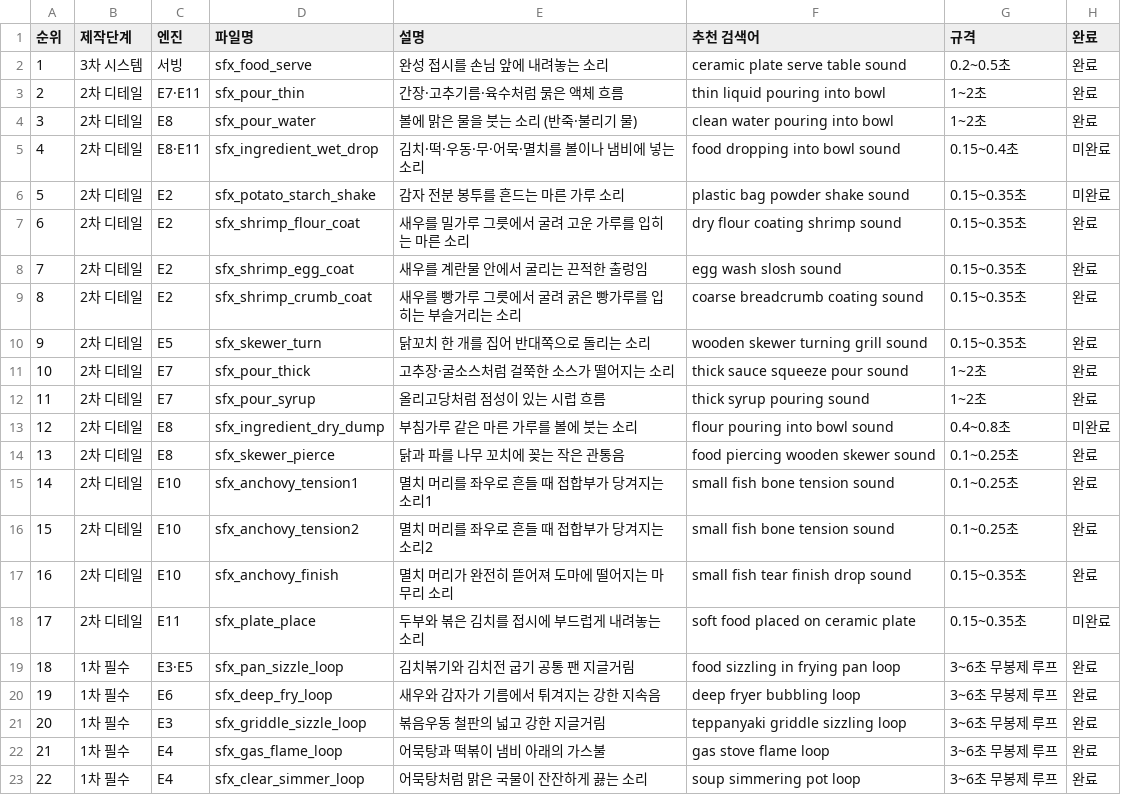
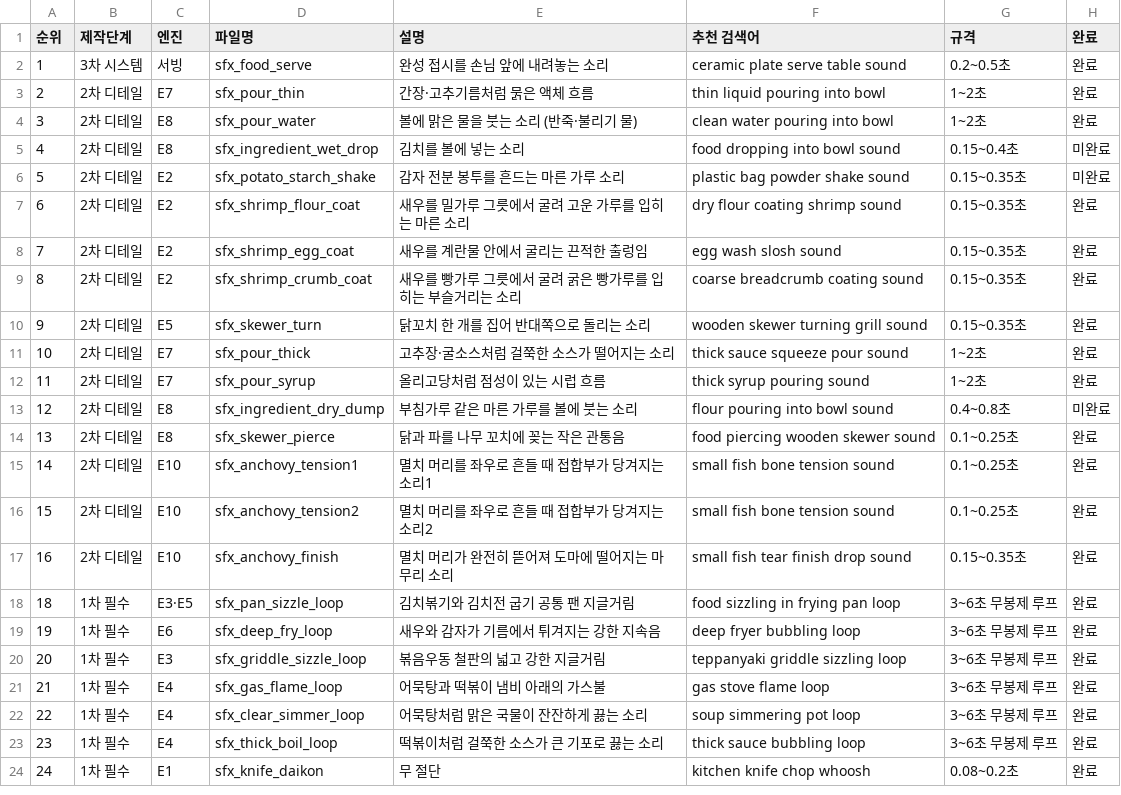
Before and after one commit to lowonho/Midnight-Diner, a CSV file: SFX_PRODUCTION_CHECKLIST.csv, drawn as a sheet; only a part is shown; the shorter side is filled out with more unchanged rows.

```diff
--- a/SFX_PRODUCTION_CHECKLIST.csv
+++ b/SFX_PRODUCTION_CHECKLIST.csv
@@ -2,5 +2,5 @@
 1,3차 시스템,서빙,sfx_food_serve,완성 접시를 손님 앞에 내려놓는 소리,ceramic plate serve table sound,0.2~0.5초,완료
-2,2차 디테일,E7·E11,sfx_pour_thin,간장·고추기름·육수처럼 묽은 액체 흐름,thin liquid pouring into bowl,1~2초,완료
+2,2차 디테일,E7,sfx_pour_thin,간장·고추기름처럼 묽은 액체 흐름,thin liquid pouring into bowl,1~2초,완료
 3,2차 디테일,E8,sfx_pour_water,볼에 맑은 물을 붓는 소리 (반죽·불리기 물),clean water pouring into bowl,1~2초,완료
-4,2차 디테일,E8·E11,sfx_ingredient_wet_drop,김치·떡·우동·무·어묵·멸치를 볼이나 냄비에 넣는 소리,food dropping into bowl sound,0.15~0.4초,미완료
+4,2차 디테일,E8,sfx_ingredient_wet_drop,김치를 볼에 넣는 소리,food dropping into bowl sound,0.15~0.4초,미완료
 5,2차 디테일,E2,sfx_potato_starch_shake,감자 전분 봉투를 흔드는 마른 가루 소리,plastic bag powder shake sound,0.15~0.35초,미완료
@@ -17,3 +17,2 @@
 16,2차 디테일,E10,sfx_anchovy_finish,멸치 머리가 완전히 뜯어져 도마에 떨어지는 마무리 소리,small fish tear finish drop sound,0.15~0.35초,완료
-17,2차 디테일,E11,sfx_plate_place,두부와 볶은 김치를 접시에 부드럽게 내려놓는 소리,soft food placed on ceramic plate,0.15~0.35초,미완료
 18,1차 필수,E3·E5,sfx_pan_sizzle_loop,김치볶기와 김치전 굽기 공통 팬 지글거림,food sizzling in frying pan loop,3~6초 무봉제 루프,완료
```
Also changed, not shown: 32 other files.
